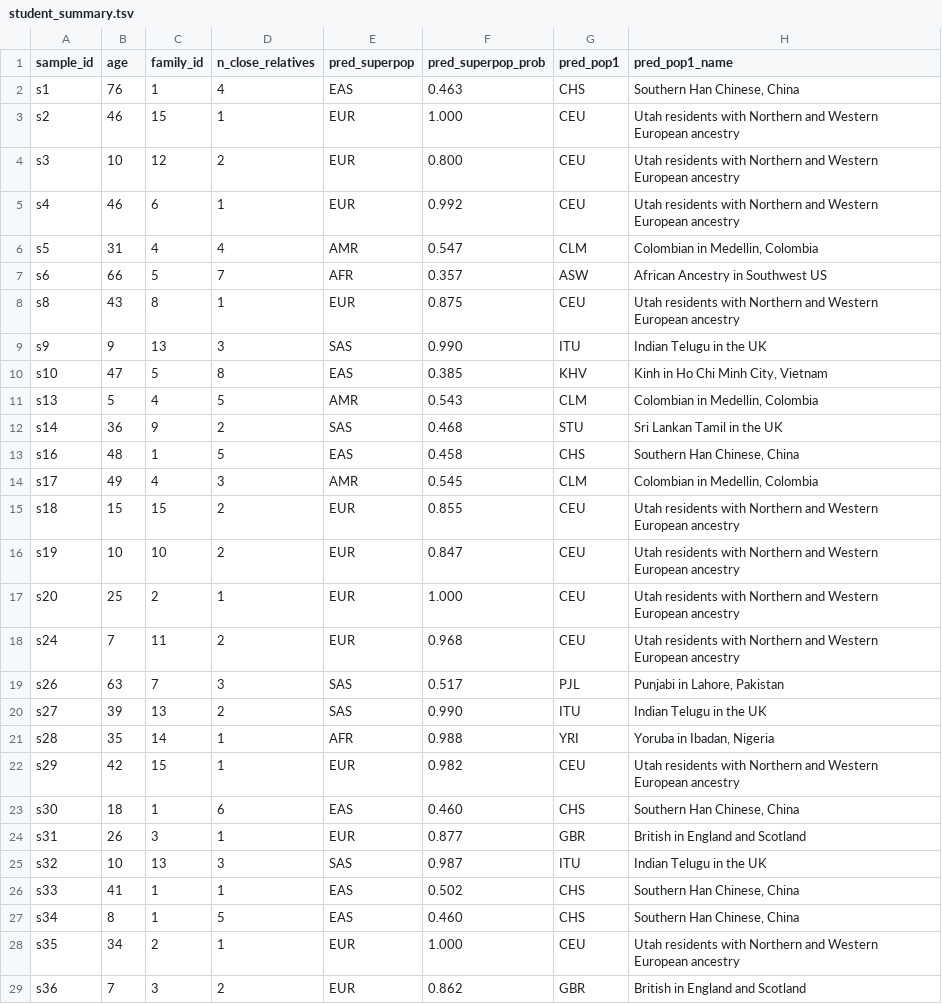
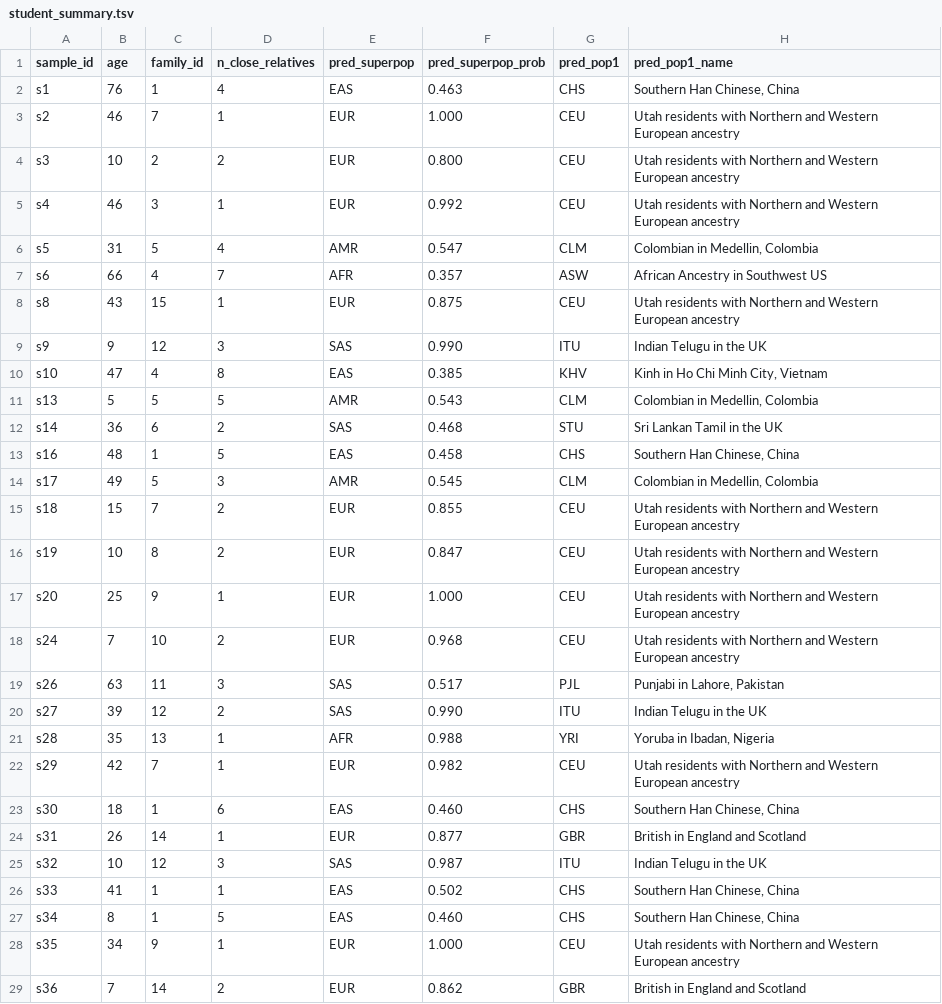
Before and after one commit to YaroslavPelekhov/Genealogist, a TSV file: results/student_summary.tsv, drawn as a sheet; only a part is shown; the diff covers the shown part only; the diff names each change by its address in the sheet, - before the commit and + after, or states it on an @@ line.

Commit message:
Deterministic family_id; cleanup README
- 04_umap_and_summary: family IDs now sorted by min(sample_id) inside each
  connected component so the assignment is stable across runs (was
  non-deterministic because of Python set iteration order).
- 09_build_site: tolerate missing results/REPORT.md.
- README: drop Netlify deploy-status badge with its admin link; keep the
  live-demo badge to the public site.

Verified reproducibility: two consecutive pipeline runs now produce
byte-identical TSV outputs (student_summary.tsv, population_predictions.tsv,
ancestry_proportions.tsv, kinship_pairs.tsv, pca_coords.tsv,
superpop_predictions.tsv).

```diff
--- a/results/student_summary.tsv
+++ b/results/student_summary.tsv
-C3 (family_id): 15
+C3 (family_id): 7
-C4 (family_id): 12
+C4 (family_id): 2
-C5 (family_id): 6
+C5 (family_id): 3
-C6 (family_id): 4
+C6 (family_id): 5
-C7 (family_id): 5
+C7 (family_id): 4
-C8 (family_id): 8
+C8 (family_id): 15
-C9 (family_id): 13
+C9 (family_id): 12
-C10 (family_id): 5
+C10 (family_id): 4
-C11 (family_id): 4
+C11 (family_id): 5
-C12 (family_id): 9
+C12 (family_id): 6
-C14 (family_id): 4
+C14 (family_id): 5
-C15 (family_id): 15
+C15 (family_id): 7
-C16 (family_id): 10
+C16 (family_id): 8
-C17 (family_id): 2
+C17 (family_id): 9
-C18 (family_id): 11
+C18 (family_id): 10
-C19 (family_id): 7
+C19 (family_id): 11
-C20 (family_id): 13
+C20 (family_id): 12
-C21 (family_id): 14
+C21 (family_id): 13
-C22 (family_id): 15
+C22 (family_id): 7
-C24 (family_id): 3
+C24 (family_id): 14
-C25 (family_id): 13
+C25 (family_id): 12
-C28 (family_id): 2
+C28 (family_id): 9
-C29 (family_id): 3
+C29 (family_id): 14
```
Also changed, not shown: 40 edited cells elsewhere in this file, site/data/student_summary.tsv, 38 other files.
